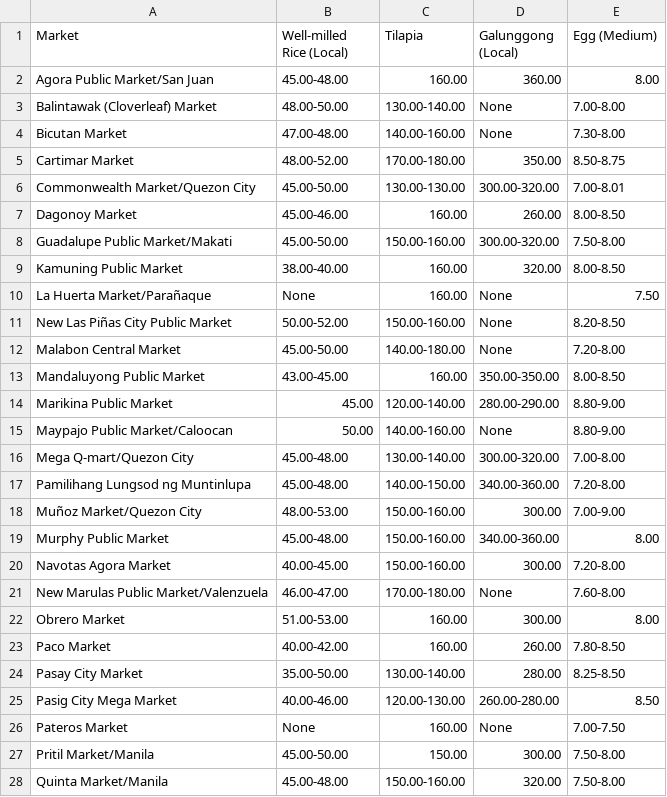
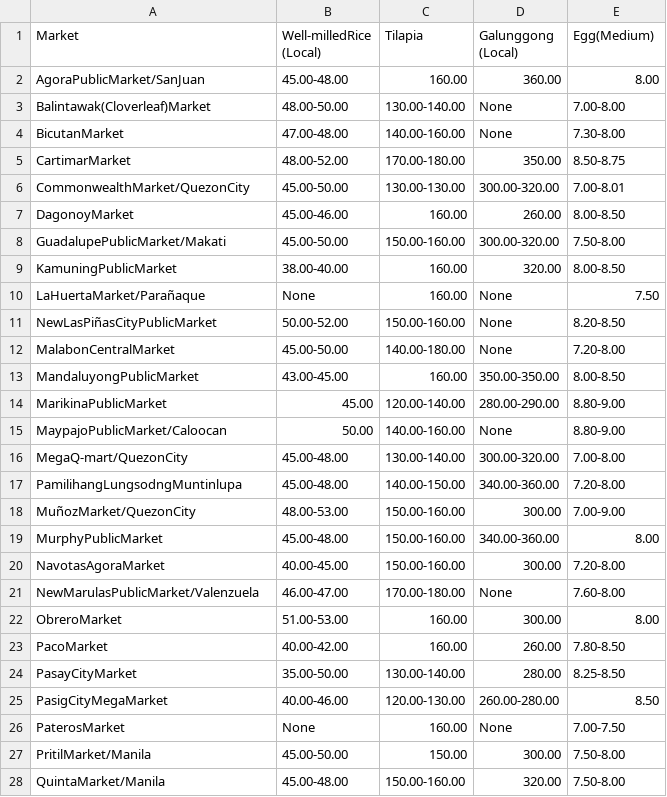
Before and after one commit to JATorres-zxc/rakk, a CSV file: pdf_downloader/data/daily_price_1/daily_price_1_cleaned.csv, drawn as a sheet; only a part is shown; the diff covers the shown part only.

```diff
--- a/pdf_downloader/data/daily_price_1/daily_price_1_cleaned.csv
+++ b/pdf_downloader/data/daily_price_1/daily_price_1_cleaned.csv
@@ -1,28 +1,28 @@
-Market,Well-milled Rice (Local),Tilapia,Galunggong (Local),Egg (Medium)
-Agora Public Market/San Juan,45.00-48.00,160.00,360.00,8.00
-Balintawak (Cloverleaf) Market,48.00-50.00,130.00-140.00,None,7.00-8.00
-Bicutan Market,47.00-48.00,140.00-160.00,None,7.30-8.00
-Cartimar Market,48.00-52.00,170.00-180.00,350.00,8.50-8.75
-Commonwealth Market/Quezon City,45.00-50.00,130.00-130.00,300.00-320.00,7.00-8.01
-Dagonoy Market,45.00-46.00,160.00,260.00,8.00-8.50
-Guadalupe Public Market/Makati,45.00-50.00,150.00-160.00,300.00-320.00,7.50-8.00
-Kamuning Public Market,38.00-40.00,160.00,320.00,8.00-8.50
-La Huerta Market/Parañaque,None,160.00,None,7.50
-New Las Piñas City Public Market,50.00-52.00,150.00-160.00,None,8.20-8.50
-Malabon Central Market,45.00-50.00,140.00-180.00,None,7.20-8.00
-Mandaluyong Public Market,43.00-45.00,160.00,350.00-350.00,8.00-8.50
-Marikina Public Market,45.00,120.00-140.00,280.00-290.00,8.80-9.00
-Maypajo Public Market/Caloocan,50.00,140.00-160.00,None,8.80-9.00
-Mega Q-mart/Quezon City,45.00-48.00,130.00-140.00,300.00-320.00,7.00-8.00
-Pamilihang Lungsod ng Muntinlupa,45.00-48.00,140.00-150.00,340.00-360.00,7.20-8.00
-Muñoz Market/Quezon City,48.00-53.00,150.00-160.00,300.00,7.00-9.00
-Murphy Public Market,45.00-48.00,150.00-160.00,340.00-360.00,8.00
-Navotas Agora Market,40.00-45.00,150.00-160.00,300.00,7.20-8.00
-New Marulas Public Market/Valenzuela,46.00-47.00,170.00-180.00,None,7.60-8.00
-Obrero Market,51.00-53.00,160.00,300.00,8.00
-Paco Market,40.00-42.00,160.00,260.00,7.80-8.50
-Pasay City Market,35.00-50.00,130.00-140.00,280.00,8.25-8.50
-Pasig City Mega Market,40.00-46.00,120.00-130.00,260.00-280.00,8.50
-Pateros Market,None,160.00,None,7.00-7.50
-Pritil Market/Manila,45.00-50.00,150.00,300.00,7.50-8.00
-Quinta Market/Manila,45.00-48.00,150.00-160.00,320.00,7.50-8.00
+Market,Well-milledRice (Local),Tilapia,Galunggong (Local),Egg(Medium)
+AgoraPublicMarket/SanJuan,45.00-48.00,160.00,360.00,8.00
+Balintawak(Cloverleaf)Market,48.00-50.00,130.00-140.00,None,7.00-8.00
+BicutanMarket,47.00-48.00,140.00-160.00,None,7.30-8.00
+CartimarMarket,48.00-52.00,170.00-180.00,350.00,8.50-8.75
+CommonwealthMarket/QuezonCity,45.00-50.00,130.00-130.00,300.00-320.00,7.00-8.01
+DagonoyMarket,45.00-46.00,160.00,260.00,8.00-8.50
+GuadalupePublicMarket/Makati,45.00-50.00,150.00-160.00,300.00-320.00,7.50-8.00
+KamuningPublicMarket,38.00-40.00,160.00,320.00,8.00-8.50
+LaHuertaMarket/Parañaque,None,160.00,None,7.50
+NewLasPiñasCityPublicMarket,50.00-52.00,150.00-160.00,None,8.20-8.50
+MalabonCentralMarket,45.00-50.00,140.00-180.00,None,7.20-8.00
+MandaluyongPublicMarket,43.00-45.00,160.00,350.00-350.00,8.00-8.50
+MarikinaPublicMarket,45.00,120.00-140.00,280.00-290.00,8.80-9.00
+MaypajoPublicMarket/Caloocan,50.00,140.00-160.00,None,8.80-9.00
+MegaQ-mart/QuezonCity,45.00-48.00,130.00-140.00,300.00-320.00,7.00-8.00
+PamilihangLungsodngMuntinlupa,45.00-48.00,140.00-150.00,340.00-360.00,7.20-8.00
+MuñozMarket/QuezonCity,48.00-53.00,150.00-160.00,300.00,7.00-9.00
+MurphyPublicMarket,45.00-48.00,150.00-160.00,340.00-360.00,8.00
+NavotasAgoraMarket,40.00-45.00,150.00-160.00,300.00,7.20-8.00
+NewMarulasPublicMarket/Valenzuela,46.00-47.00,170.00-180.00,None,7.60-8.00
+ObreroMarket,51.00-53.00,160.00,300.00,8.00
+PacoMarket,40.00-42.00,160.00,260.00,7.80-8.50
+PasayCityMarket,35.00-50.00,130.00-140.00,280.00,8.25-8.50
+PasigCityMegaMarket,40.00-46.00,120.00-130.00,260.00-280.00,8.50
+PaterosMarket,None,160.00,None,7.00-7.50
+PritilMarket/Manila,45.00-50.00,150.00,300.00,7.50-8.00
+QuintaMarket/Manila,45.00-48.00,150.00-160.00,320.00,7.50-8.00
```
Also changed, not shown: 3 edited cells elsewhere in this file, pdf_downloader/data/daily_price_1/daily_price_1_1.csv, pdf_downloader/data/daily_price_1/daily_price_1_2.csv, 5 other files.
